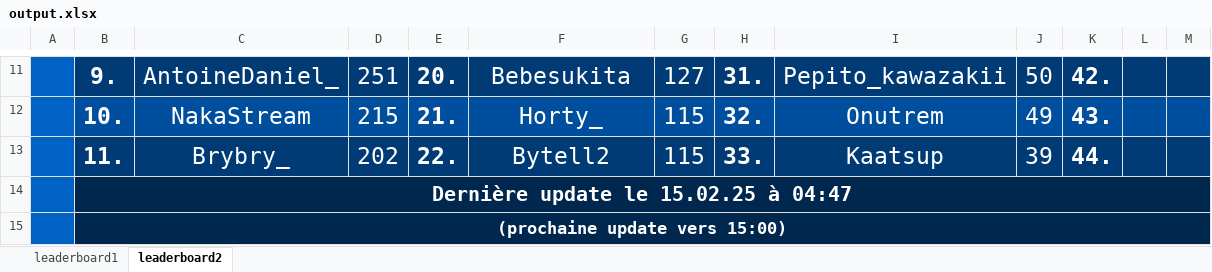
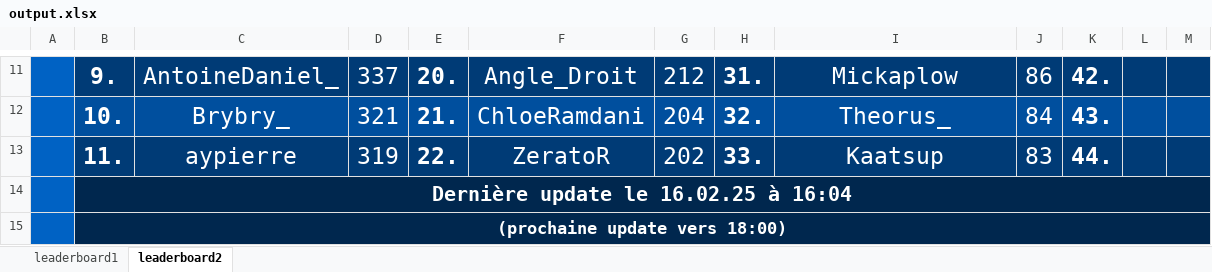
Before and after one commit to floooz/MCStatsCompiler-autoupload, an Excel workbook: cobblemon_module/output.xlsx, sheet leaderboard2, drawn as a sheet; only a part is shown, gaps mark what is left out; values as stored, in another font and other column widths than the file's, no borders; the diff covers the shown part only; the diff names each change by its address in the sheet, - before the commit and + after, or states it on an @@ line.

```diff
--- a/cobblemon_module/output.xlsx (sheet leaderboard2)
+++ b/cobblemon_module/output.xlsx (sheet leaderboard2)
-D11: 251
+D11: 337
-F11: Bebesukita
+F11: Angle_Droit
-G11: 127
+G11: 212
-I11: Pepito_kawazakii
+I11: Mickaplow
-J11: 50
+J11: 86
-C12: NakaStream
+C12: Brybry_
-D12: 215
+D12: 321
-F12: Horty_
+F12: ChloeRamdani
-G12: 115
+G12: 204
-I12: Onutrem
+I12: Theorus_
-J12: 49
+J12: 84
-C13: Brybry_
+C13: aypierre
-D13: 202
+D13: 319
-F13: Bytell2
+F13: ZeratoR
-G13: 115
+G13: 202
-J13: 39
+J13: 83
-B14: Dernière update le 15.02.25 à 04:47
+B14: Dernière update le 16.02.25 à 16:04
-C14:M15 fill: #00274E
+C14:M15 fill: none
-B15: (prochaine update vers 15:00)
+B15: (prochaine update vers 18:00)
```
Also changed, not shown: 59 edited cells and cell formats elsewhere in this sheet, sheet leaderboard1, 4 other files.
